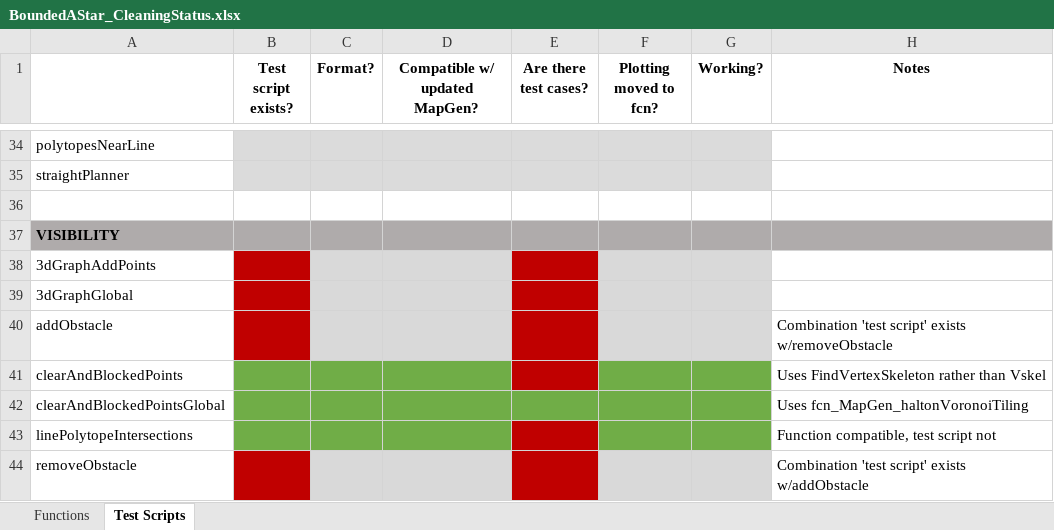
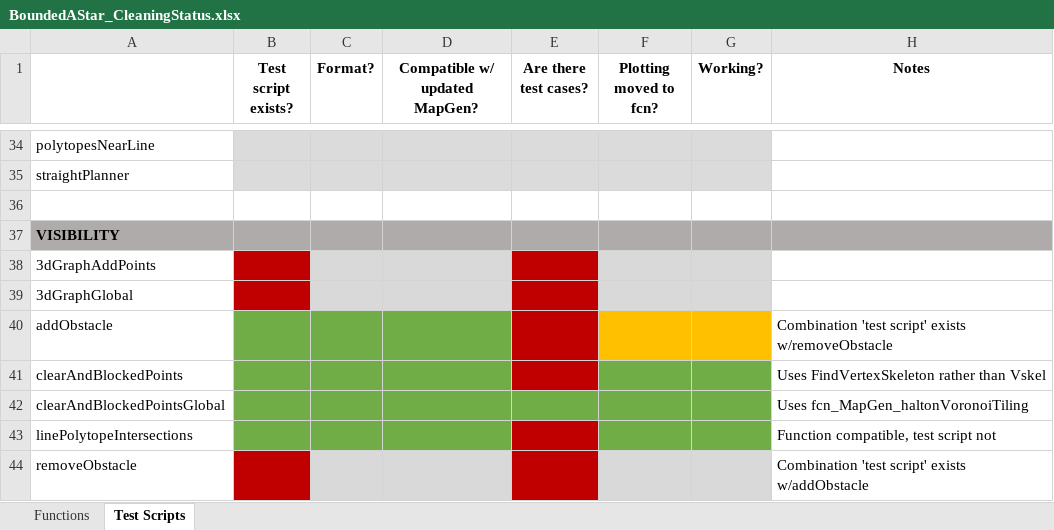
Before and after one commit to ivsg-psu/PathPlanning_GridFreePathPlanners_BoundedAStar, an Excel workbook: BoundedAStar_CleaningStatus.xlsx, sheet Test Scripts, drawn as a sheet; only a part is shown, gaps mark what is left out; values as stored, in another font and other column widths than the file's, no borders; the diff names each change by its address in the sheet, - before the commit and + after, or states it on an @@ line.

Commit message:
FEAT: writing separate test script for fcn_Visibility_addObstacle

```diff
--- a/BoundedAStar_CleaningStatus.xlsx (sheet Test Scripts)
+++ b/BoundedAStar_CleaningStatus.xlsx (sheet Test Scripts)
-B40 fill: #C00000
+B40 fill: #70AD47
-C40:D40 fill: #D9D9D9
+C40:D40 fill: #70AD47
-F40:G40 fill: #D9D9D9
+F40:G40 fill: #FFC000
```
Also changed, not shown: sheet Functions, 4 other files.
